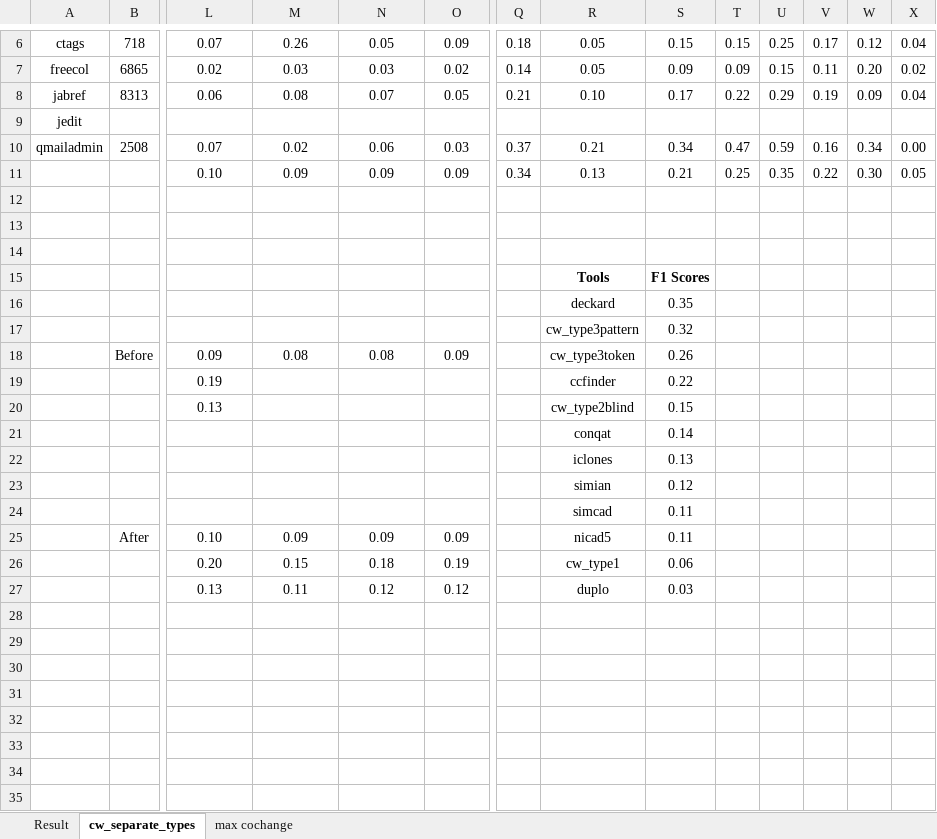
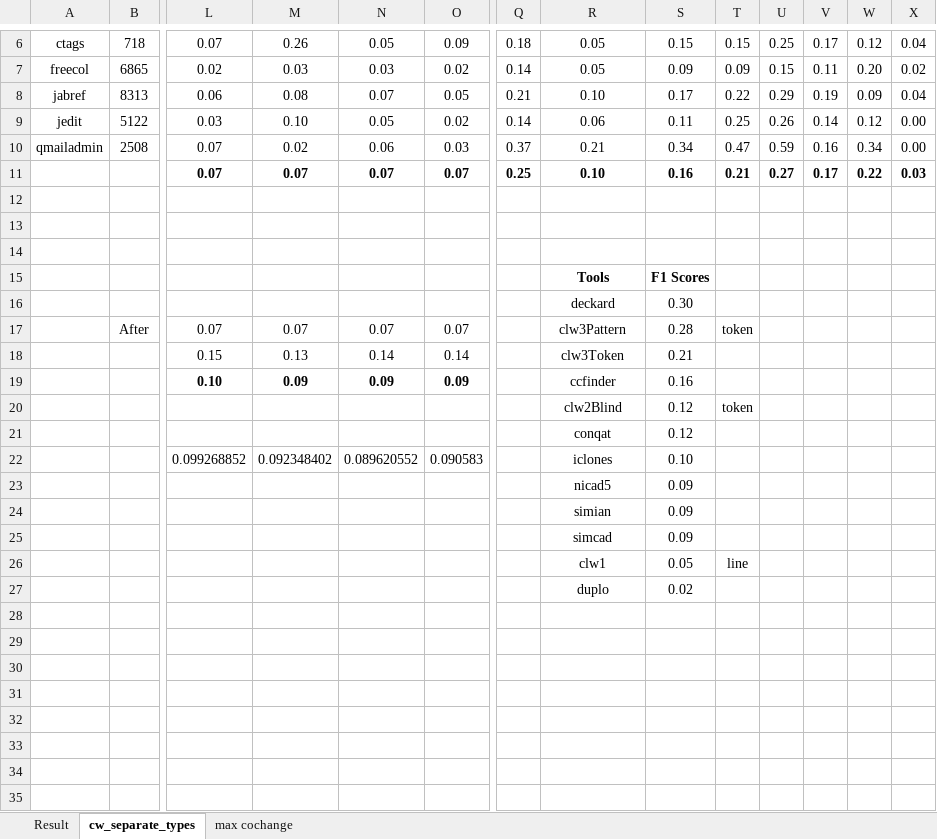
Before and after one commit to mnadims/FindCochangeByClone, an Excel workbook: data_files/final_dataset_jss/processed_result.xlsx, sheet cw_separate_types, drawn as a sheet; only a part is shown, gaps mark what is left out; values as stored, in another font and other column widths than the file's, no borders; removed rows and columns are numbered as before the commit, all else as after; rows hold the shown columns only; the diff covers the shown part only; the diff names each change by its address in the sheet, - before the commit and + after, or states it on an @@ line.

Commit message:
Fixed Jedit redundant source files of different branches

```diff
--- a/data_files/final_dataset_jss/processed_result.xlsx (sheet cw_separate_types)
+++ b/data_files/final_dataset_jss/processed_result.xlsx (sheet cw_separate_types)
-row 9: jedit
+row 9: jedit | 5122 | 0.03 | 0.10 | 0.05 | 0.02 | 0.14 | 0.06 | 0.11 | 0.25 | 0.26 | 0.14 | 0.12 | 0.00
-row 11:  |  | 0.10 | 0.09 | 0.09 | 0.09 | 0.34 | 0.13 | 0.21 | 0.25 | 0.35 | 0.22 | 0.30 | 0.05
+row 11:  |  | 0.07 | 0.07 | 0.07 | 0.07 | 0.25 | 0.10 | 0.16 | 0.21 | 0.27 | 0.17 | 0.22 | 0.03
-S16: 0.35
+S16: 0.30
-row 17:  |  |  |  |  |  |  | cw_type3pattern | 0.32
-row 18:  | Before | 0.09 | 0.08 | 0.08 | 0.09 |  | cw_type3token | 0.26
-row 19:  |  | 0.19 |  |  |  |  | ccfinder | 0.22
-row 20:  |  | 0.13 |  |  |  |  | cw_type2blind | 0.15
-row 21:  |  |  |  |  |  |  | conqat | 0.14
+row 17:  | After | 0.07 | 0.07 | 0.07 | 0.07 |  | clw3Pattern | 0.28 | token
+row 18:  |  | 0.15 | 0.13 | 0.14 | 0.14 |  | clw3Token | 0.21
+row 19:  |  | 0.10 | 0.09 | 0.09 | 0.09 |  | ccfinder | 0.16
+row 20:  |  |  |  |  |  |  | clw2Blind | 0.12 | token
+row 21:  |  |  |  |  |  |  | conqat | 0.12
+row 22:  |  | 0.099268852 | 0.092348402 | 0.089620552 | 0.090583 |  | iclones | 0.10
+row 23:  |  |  |  |  |  |  | nicad5 | 0.09
+row 24:  |  |  |  |  |  |  | simian | 0.09
+row 25:  |  |  |  |  |  |  | simcad | 0.09
+row 26:  |  |  |  |  |  |  | clw1 | 0.05 | line
+row 27:  |  |  |  |  |  |  | duplo | 0.02
-row 28:  |  |  |  |  |  |  | iclones | 0.13
+row 28: (empty)
-row 29:  |  |  |  |  |  |  | simian | 0.12
+row 29: (empty)
-row 30:  |  |  |  |  |  |  | simcad | 0.11
+row 30: (empty)
-row 31:  | After | 0.10 | 0.09 | 0.09 | 0.09 |  | nicad5 | 0.11
+row 31: (empty)
-row 32:  |  | 0.20 | 0.15 | 0.18 | 0.19 |  | cw_type1 | 0.06
+row 32: (empty)
-row 33:  |  | 0.13 | 0.11 | 0.12 | 0.12 |  | duplo | 0.03
+row 33: (empty)
+row 34: (empty)
+row 35: (empty)
```
Also changed, not shown: 8 edited cells, cell formats and merged cells elsewhere in this sheet, sheet Result, 50 other files.
